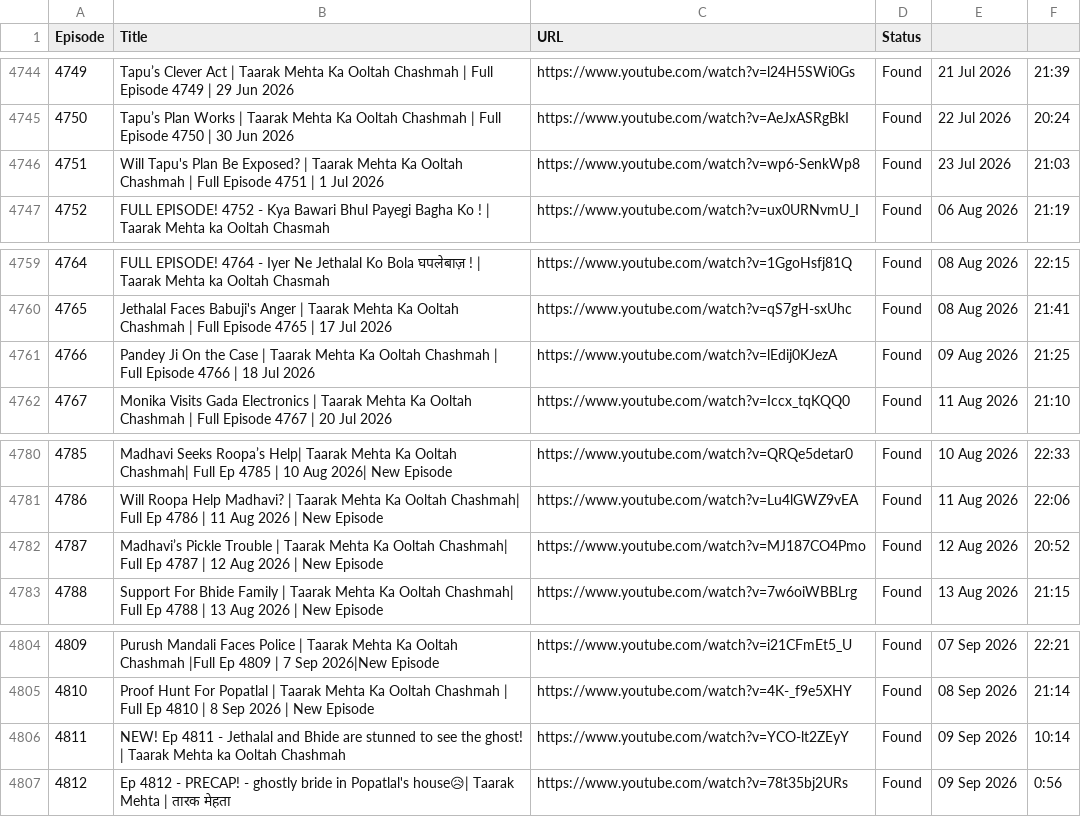
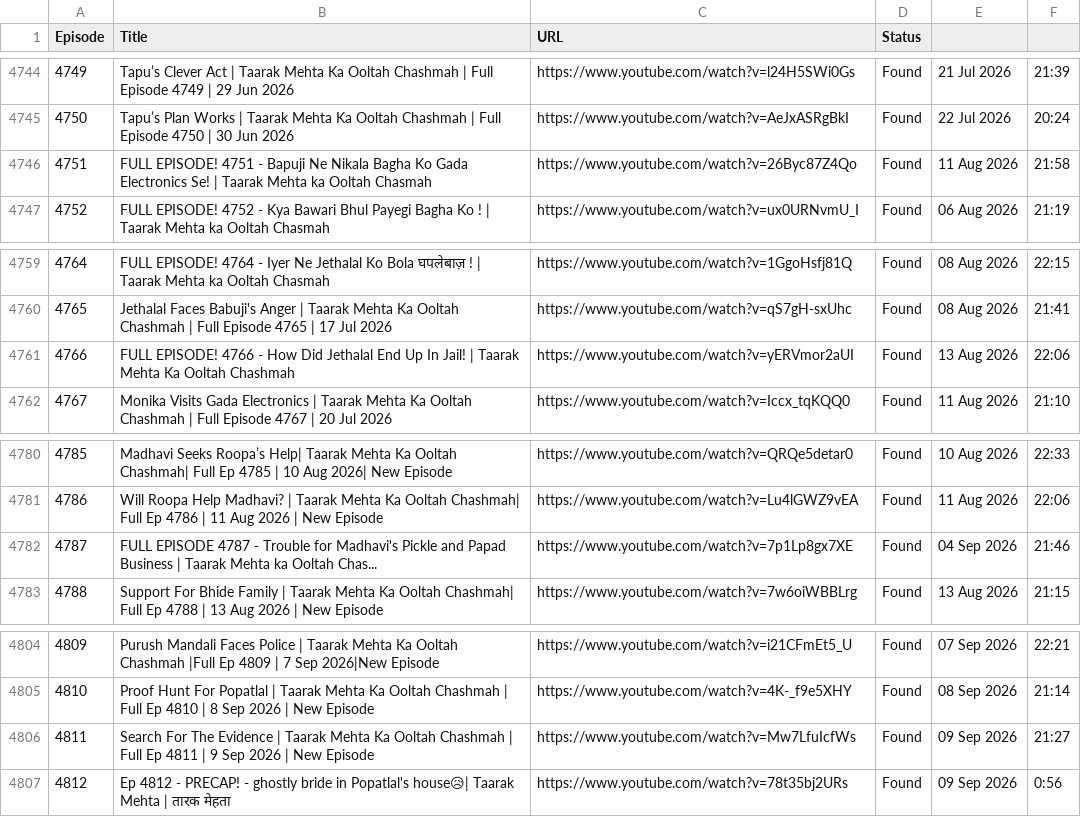
Before and after one commit to CodeMasterAbhishek/Daily-Dose-of-TMOCK, a CSV file: data/episodes.csv, drawn as a sheet; only a part is shown, gaps mark what is left out.

```diff
--- a/data/episodes.csv
+++ b/data/episodes.csv
@@ -4745,3 +4745,3 @@ Episode,Title,URL,Status
 4750,Tapu’s Plan Works | Taarak Mehta Ka Ooltah Chashmah | Full Episode 4750 | 30 Jun 2026,https://www.youtube.com/watch?v=AeJxASRgBkI,Found,22 Jul 2026,20:24
-4751,Will Tapu's Plan Be Exposed? | Taarak Mehta Ka Ooltah Chashmah | Full Episode 4751 | 1 Jul 2026,https://www.youtube.com/watch?v=wp6-SenkWp8,Found,23 Jul 2026,21:03
+4751,FULL EPISODE! 4751 - Bapuji Ne Nikala Bagha Ko Gada Electronics Se! | Taarak Mehta ka Ooltah Chasmah,https://www.youtube.com/watch?v=26Byc87Z4Qo,Found,11 Aug 2026,21:58
 4752,FULL EPISODE! 4752 -  Kya Bawari Bhul Payegi Bagha Ko ! | Taarak Mehta ka Ooltah Chasmah,https://www.youtube.com/watch?v=ux0URNvmU_I,Found,06 Aug 2026,21:19
@@ -4760,3 +4760,3 @@ Episode,Title,URL,Status
 4765,Jethalal Faces Babuji's Anger | Taarak Mehta Ka Ooltah Chashmah | Full Episode 4765 | 17 Jul 2026,https://www.youtube.com/watch?v=qS7gH-sxUhc,Found,08 Aug 2026,21:41
-4766,Pandey Ji On the Case | Taarak Mehta Ka Ooltah Chashmah | Full Episode 4766 | 18 Jul 2026,https://www.youtube.com/watch?v=lEdij0KJezA,Found,09 Aug 2026,21:25
+4766,FULL EPISODE! 4766 - How Did Jethalal End Up In Jail! | Taarak Mehta Ka Ooltah Chashmah,https://www.youtube.com/watch?v=yERVmor2aUI,Found,13 Aug 2026,22:06
 4767,Monika Visits Gada Electronics | Taarak Mehta Ka Ooltah Chashmah | Full Episode 4767 | 20 Jul 2026,https://www.youtube.com/watch?v=Iccx_tqKQQ0,Found,11 Aug 2026,21:10
@@ -4781,3 +4781,3 @@ Episode,Title,URL,Status
 4786,Will Roopa Help Madhavi? | Taarak Mehta Ka Ooltah Chashmah| Full Ep 4786 | 11 Aug 2026 | New Episode,https://www.youtube.com/watch?v=Lu4lGWZ9vEA,Found,11 Aug 2026,22:06
-4787,Madhavi’s Pickle Trouble | Taarak Mehta Ka Ooltah Chashmah| Full Ep 4787 | 12 Aug 2026 | New Episode,https://www.youtube.com/watch?v=MJ187CO4Pmo,Found,12 Aug 2026,20:52
+4787,FULL EPISODE 4787 - Trouble for Madhavi's Pickle and Papad Business | Taarak Mehta ka Ooltah Chas...,https://www.youtube.com/watch?v=7p1Lp8gx7XE,Found,04 Sep 2026,21:46
 4788,Support For Bhide Family | Taarak Mehta Ka Ooltah Chashmah| Full Ep 4788 | 13 Aug 2026 | New Episode,https://www.youtube.com/watch?v=7w6oiWBBLrg,Found,13 Aug 2026,21:15
@@ -4805,3 +4805,3 @@ Episode,Title,URL,Status
 4810,Proof Hunt For Popatlal | Taarak Mehta Ka Ooltah Chashmah | Full Ep 4810 | 8 Sep 2026 | New Episode,https://www.youtube.com/watch?v=4K-_f9e5XHY,Found,08 Sep 2026,21:14
-4811,NEW! Ep 4811 - Jethalal and Bhide are stunned to see the ghost! | Taarak Mehta ka Ooltah Chashmah,https://www.youtube.com/watch?v=YCO-lt2ZEyY,Found,09 Sep 2026,10:14
+4811,Search For The Evidence | Taarak Mehta Ka Ooltah Chashmah | Full Ep 4811 | 9 Sep 2026 | New Episode,https://www.youtube.com/watch?v=Mw7LfuIcfWs,Found,09 Sep 2026,21:27
 4812,Ep 4812 - PRECAP! - ghostly bride in Popatlal's house😥| Taarak Mehta | तारक मेहता,https://www.youtube.com/watch?v=78t35bj2URs,Found,09 Sep 2026,0:56
```
Also changed, not shown: 1 other file.
